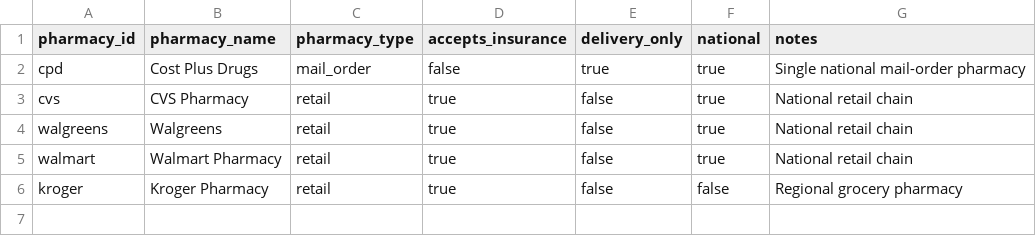
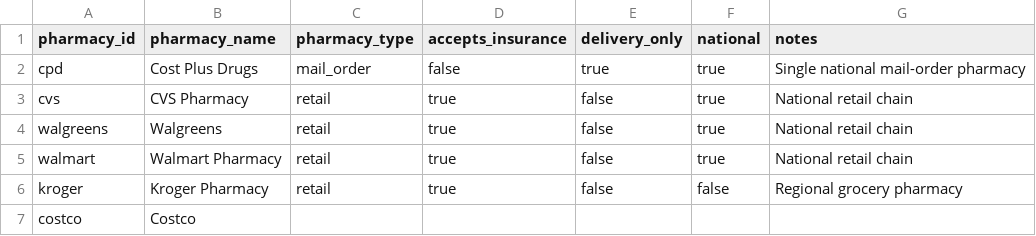
Before and after one commit to mariohealth/v0, a CSV file: backend/mario-health-data-pipeline/seeds/drugs/pharmacies.csv, drawn as a sheet.

Commit message:
create stg goodrx pharmacies

```diff
--- a/backend/mario-health-data-pipeline/seeds/drugs/pharmacies.csv
+++ b/backend/mario-health-data-pipeline/seeds/drugs/pharmacies.csv
@@ -6 +6,2 @@ walmart,Walmart Pharmacy,retail,true,false,true,National retail chain
 kroger,Kroger Pharmacy,retail,true,false,false,Regional grocery pharmacy
+costco,Costco,,,,,
```
Also changed, not shown: 1 other file.
